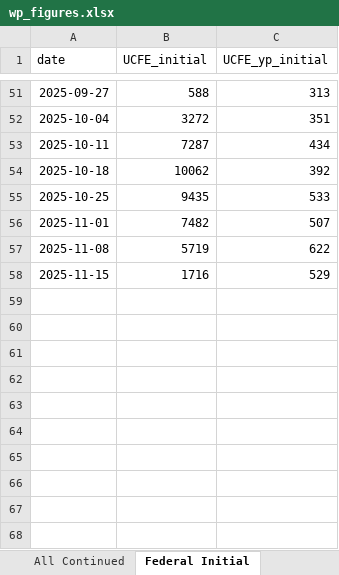
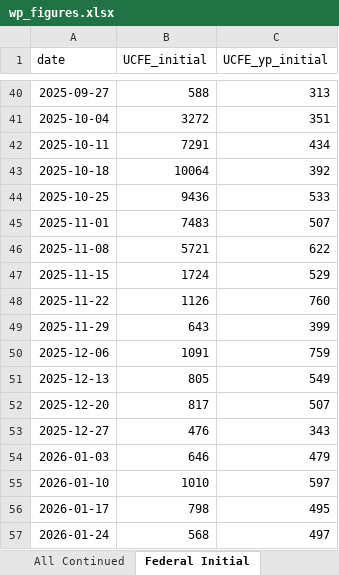
Before and after one commit to Economic/ui_recession_watch, an Excel workbook: output/wp_figures.xlsx, sheet Federal Initial, drawn as a sheet; only a part is shown, gaps mark what is left out; values as stored, in another font and other column widths than the file's, no borders; addresses are those after the commit; the diff covers the shown part only; the diff names each change by its address in the sheet, - before the commit and + after, or states it on an @@ line.

```diff
--- a/output/wp_figures.xlsx (sheet Federal Initial)
+++ b/output/wp_figures.xlsx (sheet Federal Initial)
-B42 (UCFE_initial): 7287
+B42 (UCFE_initial): 7291
-B43 (UCFE_initial): 10062
+B43 (UCFE_initial): 10064
-B44 (UCFE_initial): 9435
+B44 (UCFE_initial): 9436
-B45 (UCFE_initial): 7482
+B45 (UCFE_initial): 7483
-B46 (UCFE_initial): 5719
+B46 (UCFE_initial): 5721
-B47 (UCFE_initial): 1716
+B47 (UCFE_initial): 1724
+row 48: 2025-11-22 | 1126 | 760
+row 49: 2025-11-29 | 643 | 399
+row 50: 2025-12-06 | 1091 | 759
+row 51: 2025-12-13 | 805 | 549
+row 52: 2025-12-20 | 817 | 507
+row 53: 2025-12-27 | 476 | 343
+row 54: 2026-01-03 | 646 | 479
+row 55: 2026-01-10 | 1010 | 597
+row 56: 2026-01-17 | 798 | 495
+row 57: 2026-01-24 | 568 | 497
```
Also changed, not shown: 11 removed rows elsewhere in this sheet, sheet State Fed Cont Smooth, sheet State Cont Smooth, sheet All Continued, sheet All Initial, sheet Federal Continued, 5 other files.
